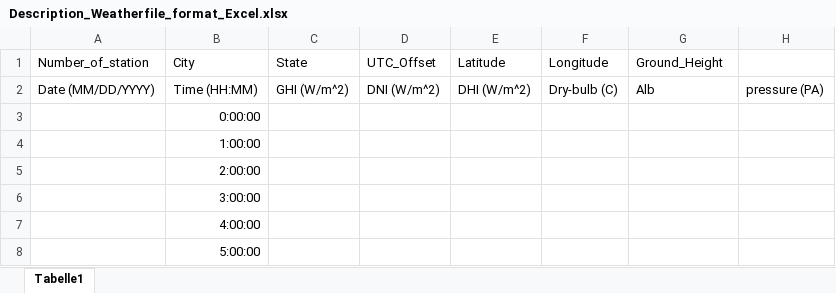
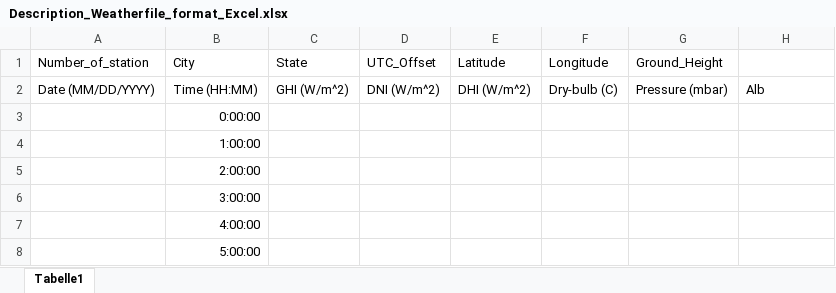
Before and after one commit to cire-thk/BifacialSimu, an Excel workbook: WeatherData/Description_Weatherfile_format_Excel.xlsx, sheet Tabelle1, drawn as a sheet; only a part is shown; values as stored, in another font and other column widths than the file's, no borders; the diff names each change by its address in the sheet, - before the commit and + after, or states it on an @@ line.

Commit message:
pressure implemented

```diff
--- a/WeatherData/Description_Weatherfile_format_Excel.xlsx (sheet Tabelle1)
+++ b/WeatherData/Description_Weatherfile_format_Excel.xlsx (sheet Tabelle1)
-G2 (Ground_Height): Alb
+G2 (Ground_Height): Pressure (mbar)
-H2: pressure (PA)
+H2: Alb
```
Also changed, not shown: 9 other files.
